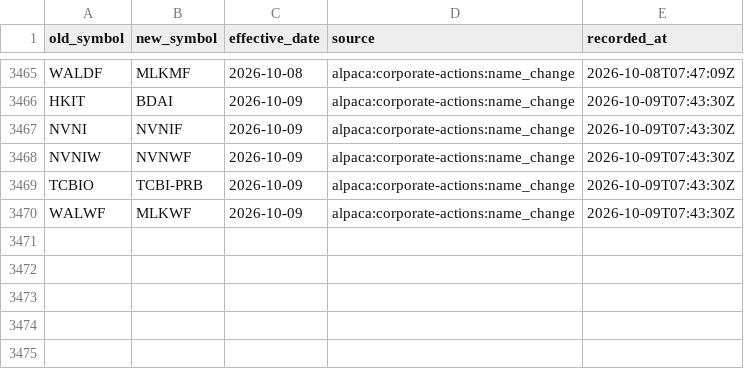
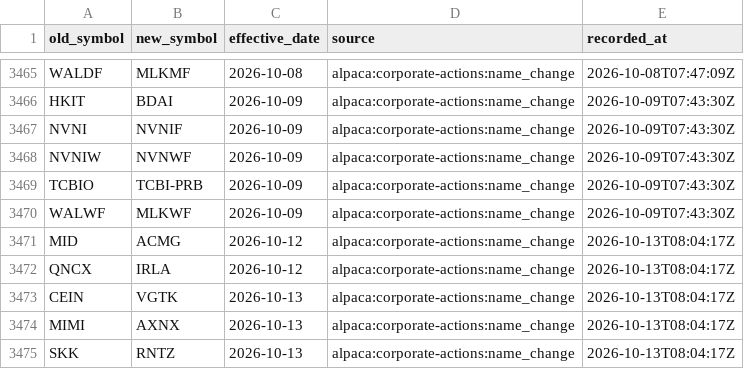
Before and after one commit to Shazil10/alpaca-paper-trader, a CSV file: data/universe/symbol_aliases.csv, drawn as a sheet; only a part is shown, gaps mark what is left out; the diff names each change by its address in the sheet, - before the commit and + after, or states it on an @@ line.

```diff
--- a/data/universe/symbol_aliases.csv
+++ b/data/universe/symbol_aliases.csv
+row 3471: MID | ACMG | 2026-10-12 | alpaca:corporate-actions:name_change | 2026-10-13T08:04:17Z
+row 3472: QNCX | IRLA | 2026-10-12 | alpaca:corporate-actions:name_change | 2026-10-13T08:04:17Z
+row 3473: CEIN | VGTK | 2026-10-13 | alpaca:corporate-actions:name_change | 2026-10-13T08:04:17Z
+row 3474: MIMI | AXNX | 2026-10-13 | alpaca:corporate-actions:name_change | 2026-10-13T08:04:17Z
+row 3475: SKK | RNTZ | 2026-10-13 | alpaca:corporate-actions:name_change | 2026-10-13T08:04:17Z
```
Also changed, not shown: data/prices/anchor_factors.csv, data/universe/current_membership.csv, 7 other files.
